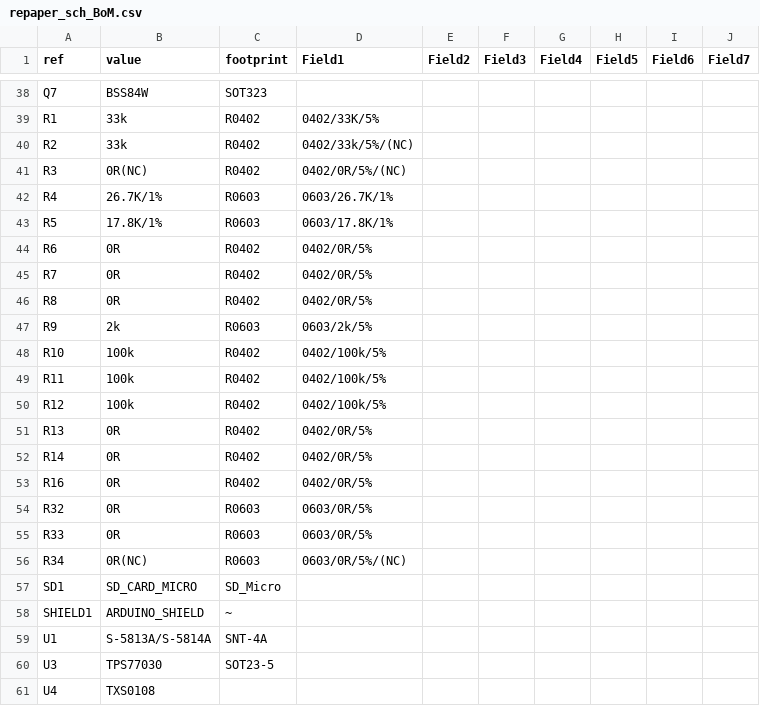
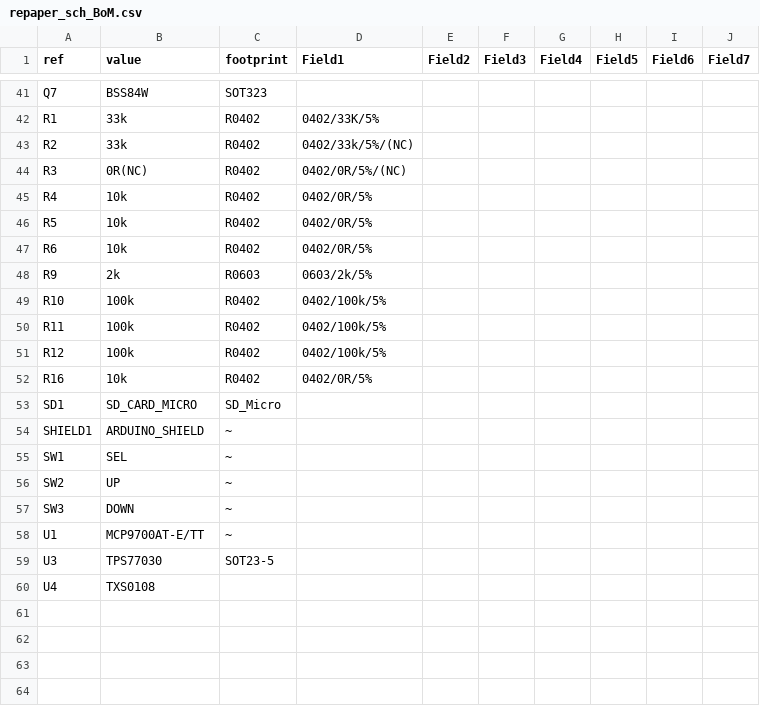
Before and after one commit to osbock/Wyolum-old-archive, a CSV file: KiCad/OHSBadge/repaper_sch_BoM.csv, drawn as a sheet; only a part is shown, gaps mark what is left out; the diff covers the shown part only.

Commit message:
OHSBadge - original design renamed as repaper_dumb. creating a new Schematic with ATMega included.

```diff
--- a/KiCad/OHSBadge/repaper_sch_BoM.csv
+++ b/KiCad/OHSBadge/repaper_sch_BoM.csv
@@ -41,7 +44,5 @@ R2	33k	R0402	0402/33k/5%/(NC)
 R3	0R(NC)	R0402	0402/0R/5%/(NC)						
-R4	26.7K/1%	R0603	0603/26.7K/1%						
-R5	17.8K/1%	R0603	0603/17.8K/1%						
-R6	0R	R0402	0402/0R/5%						
-R7	0R	R0402	0402/0R/5%						
-R8	0R	R0402	0402/0R/5%						
+R4	10k	R0402	0402/0R/5%						
+R5	10k	R0402	0402/0R/5%						
+R6	10k	R0402	0402/0R/5%						
 R9	2k	R0603	0603/2k/5%						
@@ -50,11 +51,9 @@ R11	100k	R0402	0402/100k/5%
 R12	100k	R0402	0402/100k/5%						
-R13	0R	R0402	0402/0R/5%						
-R14	0R	R0402	0402/0R/5%						
-R16	0R	R0402	0402/0R/5%						
-R32	0R	R0603	0603/0R/5%						
-R33	0R	R0603	0603/0R/5%						
-R34	0R(NC)	R0603	0603/0R/5%/(NC)						
+R16	10k	R0402	0402/0R/5%						
 SD1	SD_CARD_MICRO	SD_Micro							
 SHIELD1	ARDUINO_SHIELD	~							
-U1	S-5813A/S-5814A	SNT-4A							
+SW1	SEL	~							
+SW2	UP	~							
+SW3	DOWN	~							
+U1	MCP9700AT-E/TT	~							
 U3	TPS77030	SOT23-5							
```
Also changed, not shown: 4 added rows, 1 removed row and 13 edited cells elsewhere in this file, 21 other files.
